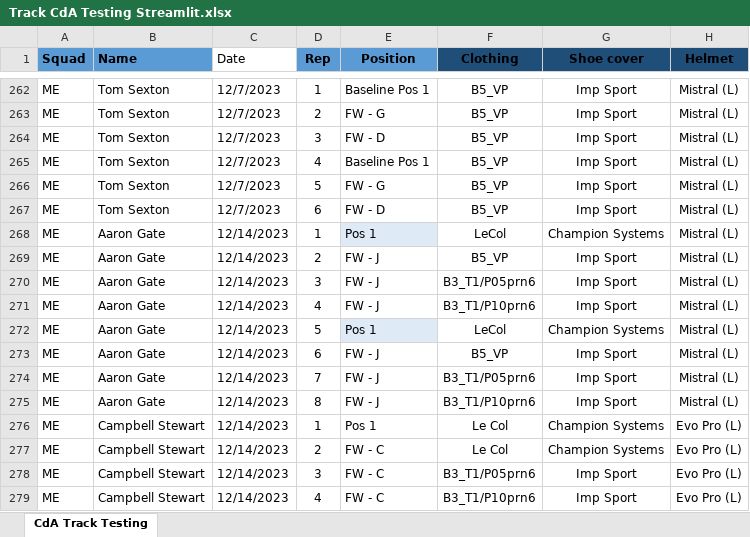
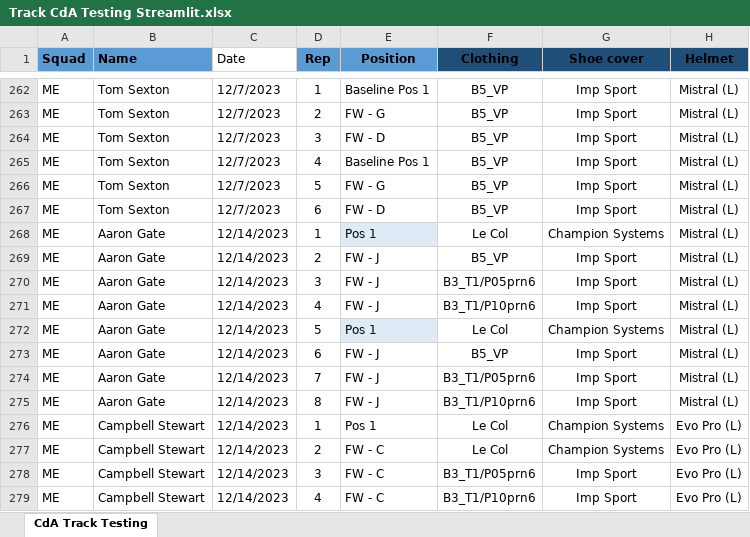
Before and after one commit to Bremz09/CNZPD, an Excel workbook: pages/CdA Testing/Track CdA Testing Streamlit.xlsx, sheet CdA Track Testing, drawn as a sheet; only a part is shown, gaps mark what is left out; values as stored, in another font and other column widths than the file's, no borders; table styles not drawn; the diff covers the shown part only; the diff names each change by its address in the sheet, - before the commit and + after, or states it on an @@ line.

```diff
--- a/pages/CdA Testing/Track CdA Testing Streamlit.xlsx (sheet CdA Track Testing)
+++ b/pages/CdA Testing/Track CdA Testing Streamlit.xlsx (sheet CdA Track Testing)
-F268 (Clothing): LeCol
+F268 (Clothing): Le Col
-F272 (Clothing): LeCol
+F272 (Clothing): Le Col
```
Also changed, not shown: 30 added rows elsewhere in this sheet.
